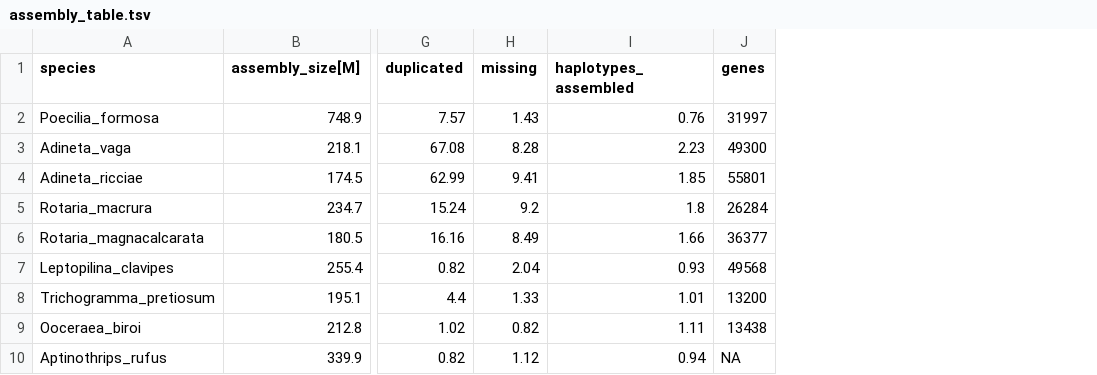
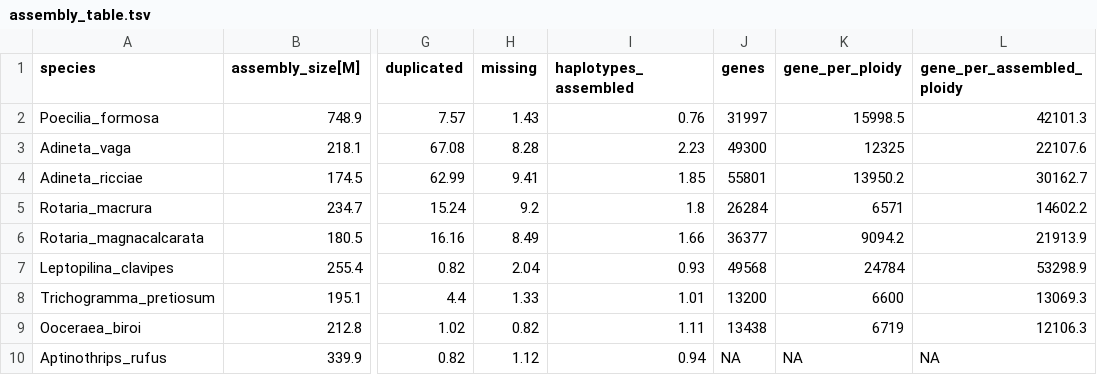
Before and after one commit to KamilSJaron/genomic-features-of-parthenogenetic-animals, a TSV file: tables/assembly_table.tsv, drawn as a sheet; only a part is shown, gaps mark what is left out; the diff names each change by its address in the sheet, - before the commit and + after, or states it on an @@ line.

Commit message:
added two more columns to the assembly table

```diff
--- a/tables/assembly_table.tsv
+++ b/tables/assembly_table.tsv
+column K (gene_per_ploidy), rows 2-10: 15998.5 | 12325 | 13950.2 | 6571 | 9094.2 | 24784 | 6600 | 6719 | NA
+column L (gene_per_assembled_ploidy), rows 2-10: 42101.3 | 22107.6 | 30162.7 | 14602.2 | 21913.9 | 53298.9 | 13069.3 | 12106.3 | NA
```
Also changed, not shown: 1 other file.
